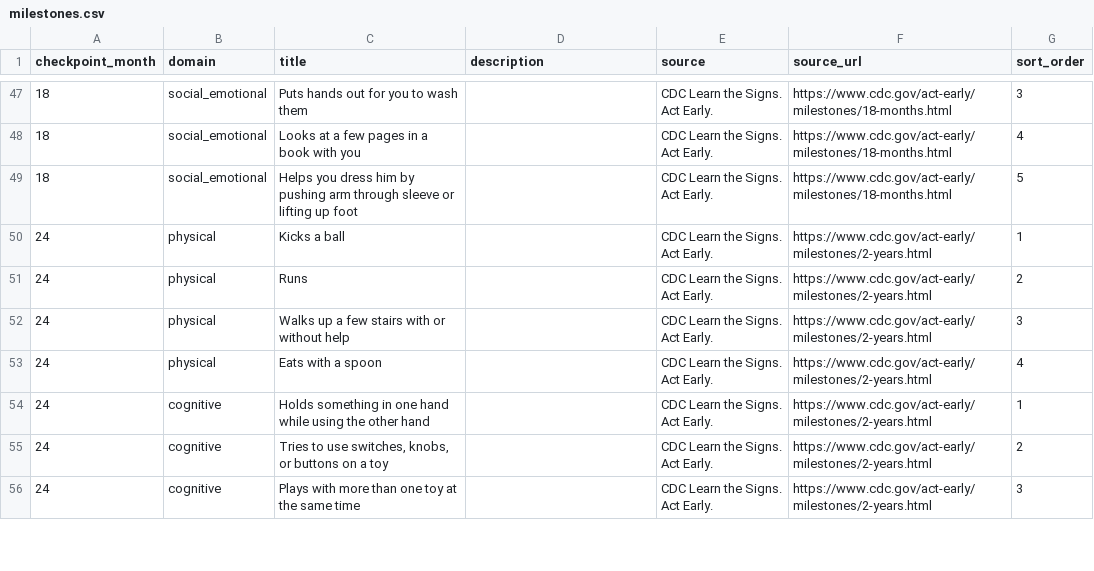
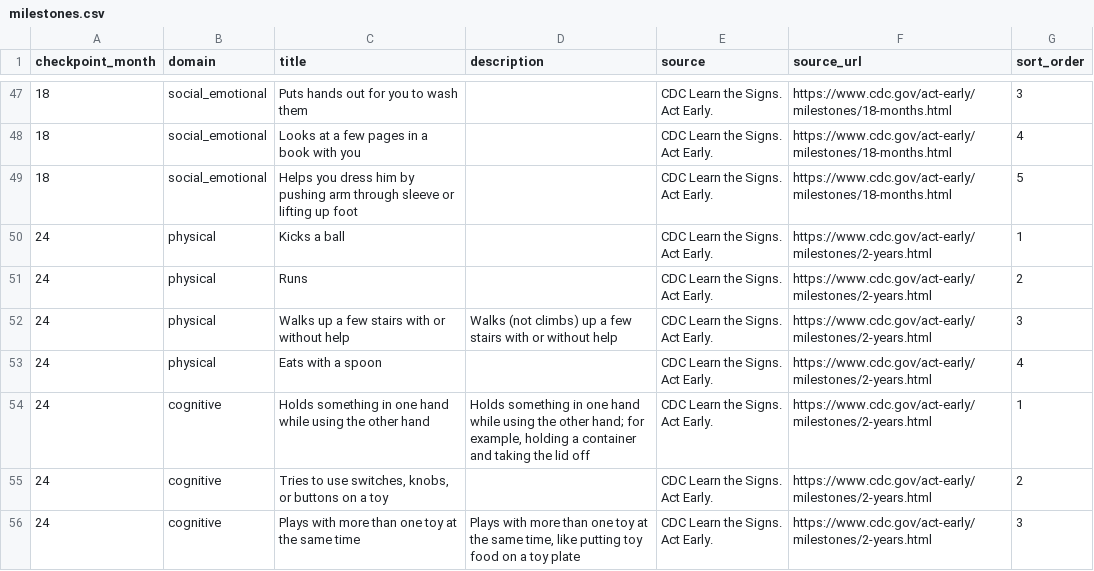
Before and after one commit to bumptobloom/bumptobloom, a CSV file: data/milestones/milestones.csv, drawn as a sheet; only a part is shown, gaps mark what is left out; the diff covers the shown part only.

Commit message:
fix: add CDC milestone descriptions

```diff
--- a/data/milestones/milestones.csv
+++ b/data/milestones/milestones.csv
@@ -51,6 +51,6 @@ checkpoint_month,domain,title,description,source,source_url,sort_order
 24,physical,Runs,,CDC Learn the Signs. Act Early.,https://www.cdc.gov/act-early/milestones/2-years.html,2
-24,physical,Walks up a few stairs with or without help,,CDC Learn the Signs. Act Early.,https://www.cdc.gov/act-early/milestones/2-years.html,3
+24,physical,Walks up a few stairs with or without help,Walks (not climbs) up a few stairs with or without help,CDC Learn the Signs. Act Early.,https://www.cdc.gov/act-early/milestones/2-years.html,3
 24,physical,Eats with a spoon,,CDC Learn the Signs. Act Early.,https://www.cdc.gov/act-early/milestones/2-years.html,4
-24,cognitive,Holds something in one hand while using the other hand,,CDC Learn the Signs. Act Early.,https://www.cdc.gov/act-early/milestones/2-years.html,1
+24,cognitive,Holds something in one hand while using the other hand,"Holds something in one hand while using the other hand; for example, holding a container and taking the lid off",CDC Learn the Signs. Act Early.,https://www.cdc.gov/act-early/milestones/2-years.html,1
 24,cognitive,"Tries to use switches, knobs, or buttons on a toy",,CDC Learn the Signs. Act Early.,https://www.cdc.gov/act-early/milestones/2-years.html,2
-24,cognitive,Plays with more than one toy at the same time,,CDC Learn the Signs. Act Early.,https://www.cdc.gov/act-early/milestones/2-years.html,3
+24,cognitive,Plays with more than one toy at the same time,"Plays with more than one toy at the same time, like putting toy food on a toy plate",CDC Learn the Signs. Act Early.,https://www.cdc.gov/act-early/milestones/2-years.html,3
```
Also changed, not shown: 13 edited cells elsewhere in this file.
